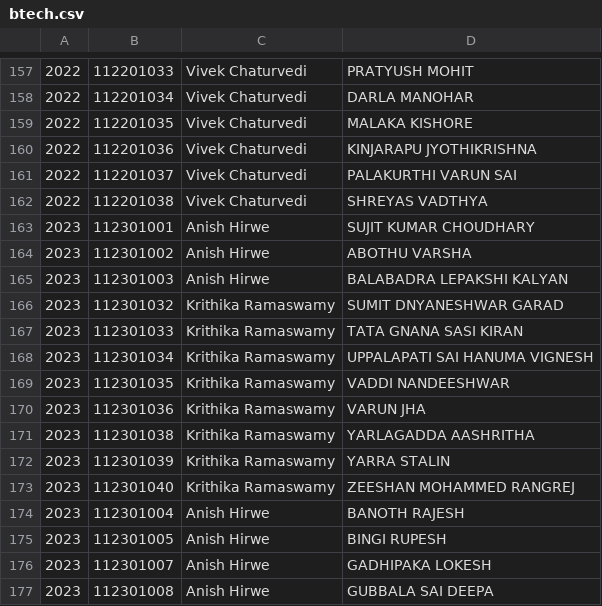
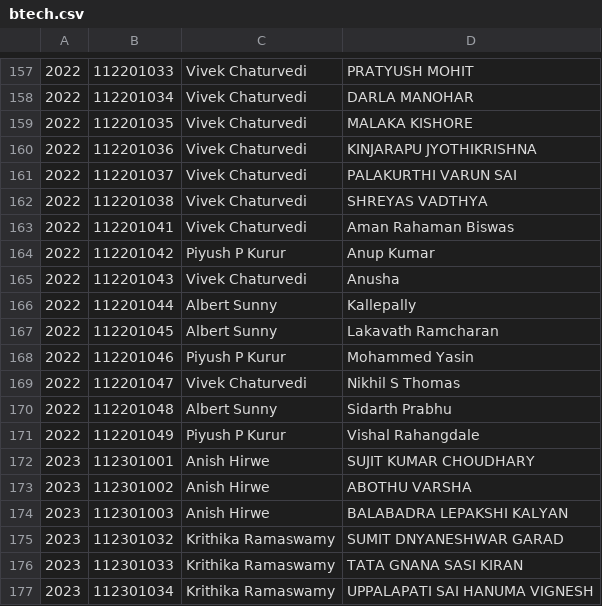
Before and after one commit to ChitreshN/csWeb, a CSV file: _data_csv/btech.csv, drawn as a sheet; only a part is shown, gaps mark what is left out; the shorter side is filled out with more unchanged rows; the diff names each change by its address in the sheet, - before the commit and + after, or states it on an @@ line.

```diff
--- a/_data_csv/btech.csv
+++ b/_data_csv/btech.csv
+row 163: 2022 | 112201041 | Vivek Chaturvedi | Aman Rahaman Biswas
+row 164: 2022 | 112201042 | Piyush P Kurur | Anup Kumar
+row 165: 2022 | 112201043 | Vivek Chaturvedi | Anusha
+row 166: 2022 | 112201044 | Albert Sunny | Kallepally
+row 167: 2022 | 112201045 | Albert Sunny | Lakavath Ramcharan
+row 168: 2022 | 112201046 | Piyush P Kurur | Mohammed Yasin
+row 169: 2022 | 112201047 | Vivek Chaturvedi | Nikhil S Thomas
+row 170: 2022 | 112201048 | Albert Sunny | Sidarth Prabhu
+row 171: 2022 | 112201049 | Piyush P Kurur | Vishal Rahangdale
```
Also changed, not shown: _data_csv/colloquium.csv, _data_csv/courses_Core.csv, 3 other files.
